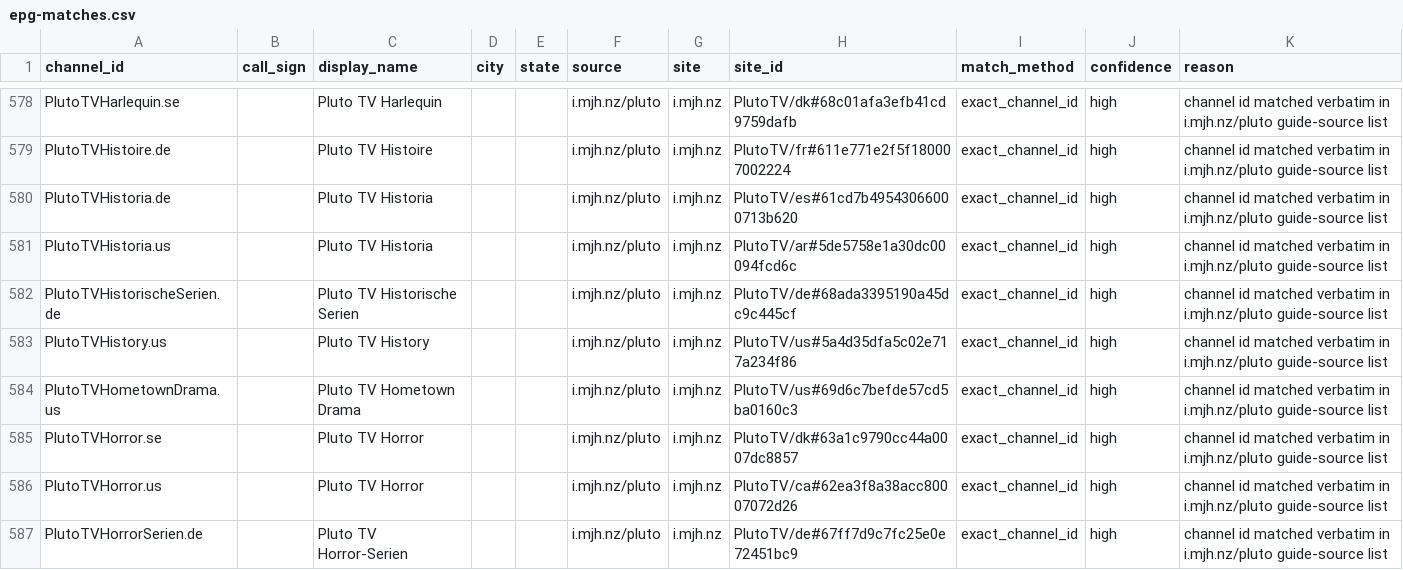
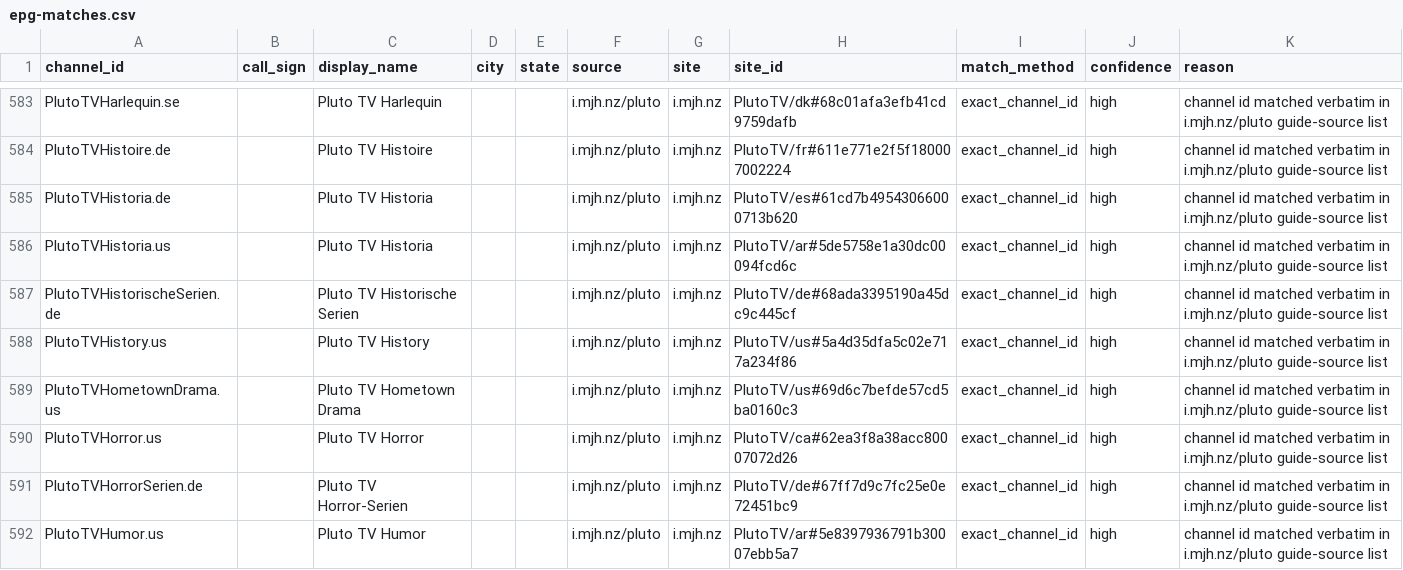
Before and after one commit to 7000premiumchannels/android-tv-guru-playlists, a CSV file: reports/epg-matches.csv, drawn as a sheet; only a part is shown, gaps mark what is left out; the shorter side is filled out with more unchanged rows; removed rows and columns are numbered as before the commit, all else as after; the diff covers the shown part only; the diff names each change by its address in the sheet, - before the commit and + after, or states it on an @@ line.

```diff
--- a/reports/epg-matches.csv
+++ b/reports/epg-matches.csv
-row 585: PlutoTVHorror.se |  | Pluto TV Horror |  |  | i.mjh.nz/pluto | i.mjh.nz | PlutoTV/dk#63a1c9790cc44a0007dc8857 | exact_channel_id | high | channel id matched verbatim in i.mjh.nz/pluto guide-source list
```
Also changed, not shown: 10 added rows and 6 removed rows elsewhere in this file, reports/epg-unmatched.csv, 5 other files.
